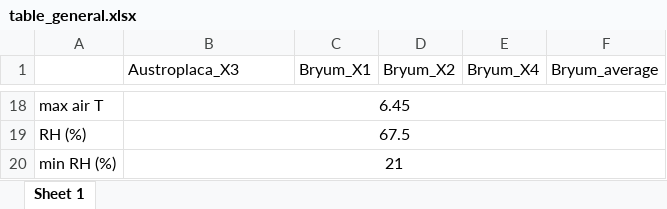
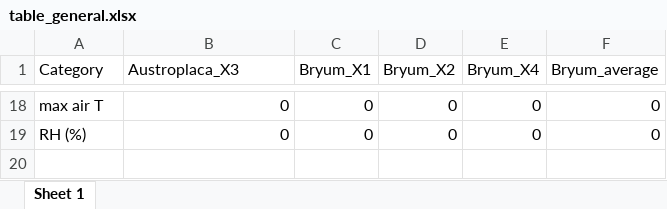
Before and after one commit to Ainhoa-Jimenez/dissertation, an Excel workbook: stats/general/table_general.xlsx, sheet Sheet 1, drawn as a sheet; only a part is shown, gaps mark what is left out; values as stored, in another font and other column widths than the file's, no borders; the diff covers the shown part only; the diff names each change by its address in the sheet, - before the commit and + after, or states it on an @@ line.

```diff
--- a/stats/general/table_general.xlsx (sheet Sheet 1)
+++ b/stats/general/table_general.xlsx (sheet Sheet 1)
-A1: (empty)
+A1: Category
-B18:B19 alignment: center
+B18:B19 alignment: right
-B18 (Austroplaca_X3): 6.45
+B18 (Austroplaca_X3): 0
-B18:F18 merged
-C18:C19 (Bryum_X1): (empty)
+C18:C19 (Bryum_X1): 0
-D18:D19 (Bryum_X2): (empty)
+D18:D19 (Bryum_X2): 0
-E18:E19 (Bryum_X4): (empty)
+E18:E19 (Bryum_X4): 0
-F18:F19 (Bryum_average): (empty)
+F18:F19 (Bryum_average): 0
-B19 (Austroplaca_X3): 67.5
+B19 (Austroplaca_X3): 0
-B19:F19 merged
-row 20: min RH (%) | 21
```
Also changed, not shown: 62 edited cells, cell formats and merged cells elsewhere in this sheet, stats/austroplaca/month_ETR_stats_X3.xlsx, stats/austroplaca/month_Y_stats_X3.xlsx, 52 other files.
